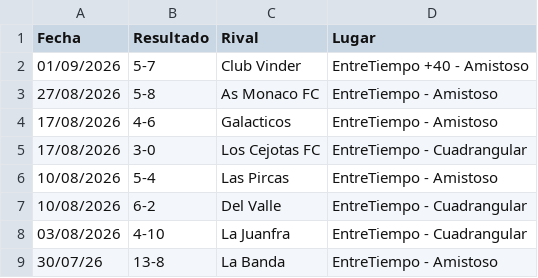
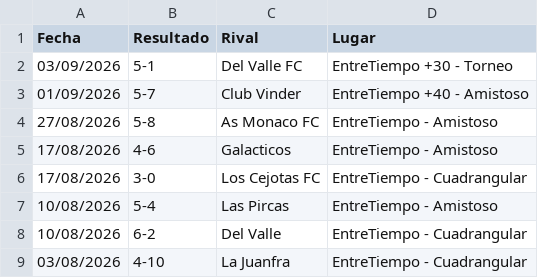
Before and after one commit to hescalag-web/barbarosfc, a CSV file: docs/statistics.csv, drawn as a sheet; only a part is shown; the shorter side is filled out with more unchanged rows; the diff names each change by its address in the sheet, - before the commit and + after, or states it on an @@ line.

Commit message:
fecha 1 +30

```diff
--- a/docs/statistics.csv
+++ b/docs/statistics.csv
+row 2: 03/09/2026 | 5-1 | Del Valle FC | EntreTiempo +30 - Torneo
```
Also changed, not shown: docs/anteriores/2026/fixture_EntreTiempo_Clausura2026.csv, docs/statistics_scorer.csv, 1 other file.
